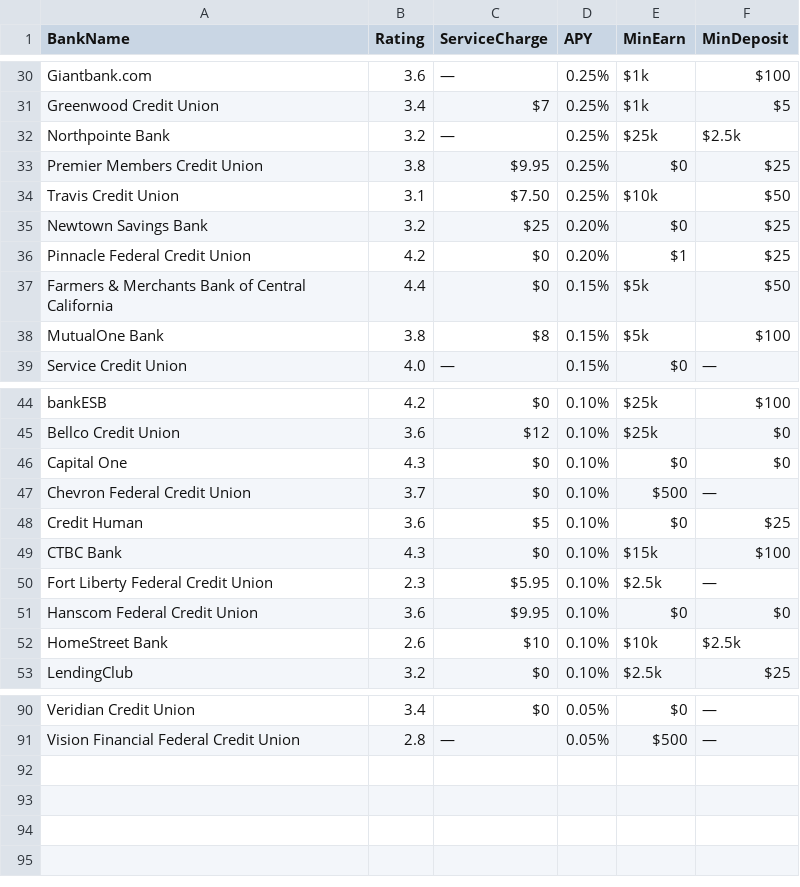
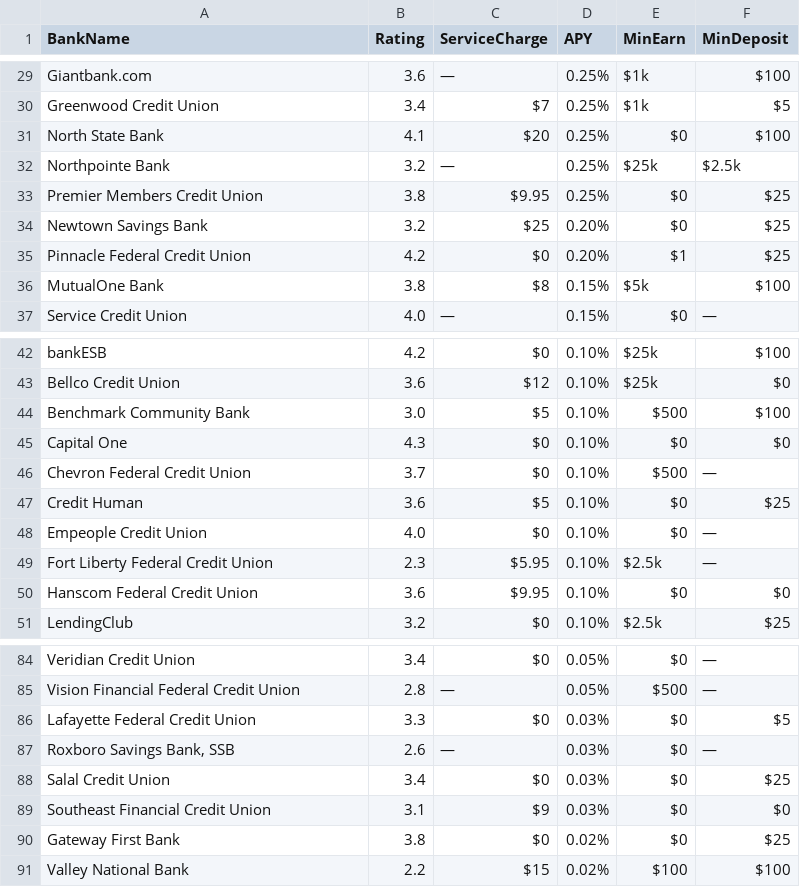
Before and after one commit to cshgoku1/BankDataScraping, a CSV file: data/checking_2025-04-21.csv, drawn as a sheet; only a part is shown, gaps mark what is left out; the diff covers the shown part only.

```diff
--- a/data/checking_2025-04-21.csv
+++ b/data/checking_2025-04-21.csv
@@ -31,8 +30,7 @@ Giantbank.com,3.6,—,0.25%,$1k,$100
 Greenwood Credit Union,3.4,$7,0.25%,$1k,$5
+North State Bank,4.1,$20,0.25%,$0,$100
 Northpointe Bank,3.2,—,0.25%,$25k,$2.5k
 Premier Members Credit Union,3.8,$9.95,0.25%,$0,$25
-Travis Credit Union,3.1,$7.50,0.25%,$10k,$50
 Newtown Savings Bank,3.2,$25,0.20%,$0,$25
 Pinnacle Federal Credit Union,4.2,$0,0.20%,$1,$25
-Farmers & Merchants Bank of Central California,4.4,$0,0.15%,$5k,$50
 MutualOne Bank,3.8,$8,0.15%,$5k,$100
@@ -45,2 +43,3 @@ bankESB,4.2,$0,0.10%,$25k,$100
 Bellco Credit Union,3.6,$12,0.10%,$25k,$0
+Benchmark Community Bank,3.0,$5,0.10%,$500,$100
 Capital One,4.3,$0,0.10%,$0,$0
@@ -48,6 +47,5 @@ Chevron Federal Credit Union,3.7,$0,0.10%,$500,—
 Credit Human,3.6,$5,0.10%,$0,$25
-CTBC Bank,4.3,$0,0.10%,$15k,$100
+Empeople Credit Union,4.0,$0,0.10%,$0,—
 Fort Liberty Federal Credit Union,2.3,$5.95,0.10%,$2.5k,—
 Hanscom Federal Credit Union,3.6,$9.95,0.10%,$0,$0
-HomeStreet Bank,2.6,$10,0.10%,$10k,$2.5k
 LendingClub,3.2,$0,0.10%,$2.5k,$25
@@ -91 +85,7 @@ Veridian Credit Union,3.4,$0,0.05%,$0,—
 Vision Financial Federal Credit Union,2.8,—,0.05%,$500,—
+Lafayette Federal Credit Union,3.3,$0,0.03%,$0,$5
+"Roxboro Savings Bank, SSB",2.6,—,0.03%,$0,—
+Salal Credit Union,3.4,$0,0.03%,$0,$25
+Southeast Financial Credit Union,3.1,$9,0.03%,$0,$0
+Gateway First Bank,3.8,$0,0.02%,$0,$25
+Valley National Bank,2.2,$15,0.02%,$100,$100
```
Also changed, not shown: 7 added rows, 12 removed rows and 3 edited cells elsewhere in this file, data/cd_2025-04-21.csv, data/savings_2025-04-21.csv, 1 other file.
